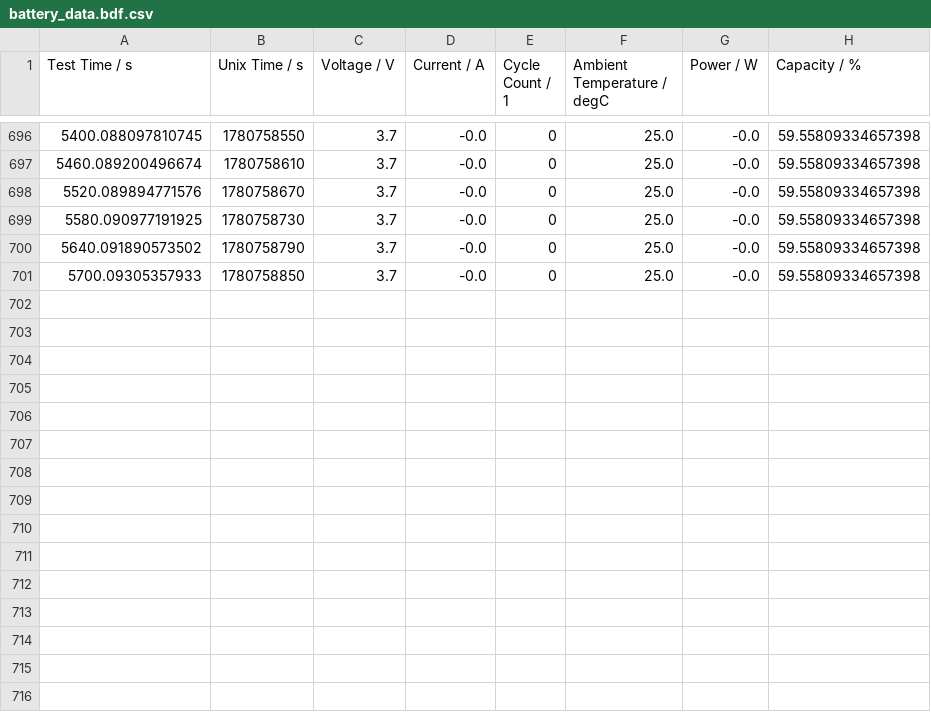
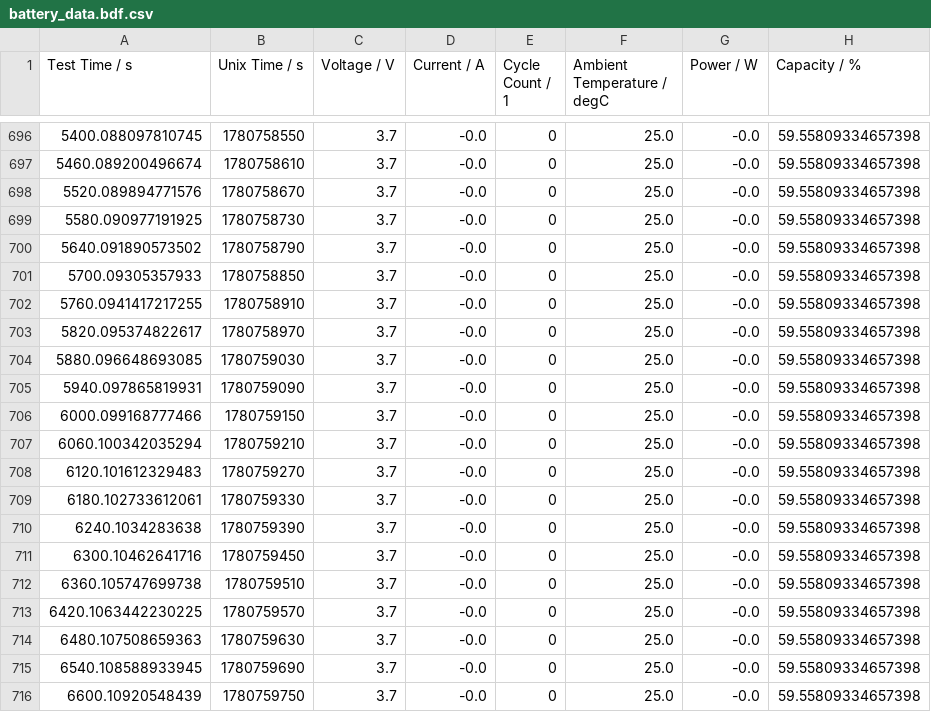
Before and after one commit to souzamonteiro/battery-health-analyzer, a CSV file: battery_data.bdf.csv, drawn as a sheet; only a part is shown, gaps mark what is left out.

```diff
--- a/battery_data.bdf.csv
+++ b/battery_data.bdf.csv
@@ -701 +701,16 @@ Test Time / s,Unix Time / s,Voltage / V,Current / A,Cycle Count / 1,Ambient Temp
 5700.09305357933,1780758850,3.7,-0.0,0,25.0,-0.0,59.55809334657398
+5760.0941417217255,1780758910,3.7,-0.0,0,25.0,-0.0,59.55809334657398
+5820.095374822617,1780758970,3.7,-0.0,0,25.0,-0.0,59.55809334657398
+5880.096648693085,1780759030,3.7,-0.0,0,25.0,-0.0,59.55809334657398
+5940.097865819931,1780759090,3.7,-0.0,0,25.0,-0.0,59.55809334657398
+6000.099168777466,1780759150,3.7,-0.0,0,25.0,-0.0,59.55809334657398
+6060.100342035294,1780759210,3.7,-0.0,0,25.0,-0.0,59.55809334657398
+6120.101612329483,1780759270,3.7,-0.0,0,25.0,-0.0,59.55809334657398
+6180.102733612061,1780759330,3.7,-0.0,0,25.0,-0.0,59.55809334657398
+6240.1034283638,1780759390,3.7,-0.0,0,25.0,-0.0,59.55809334657398
+6300.10462641716,1780759450,3.7,-0.0,0,25.0,-0.0,59.55809334657398
+6360.105747699738,1780759510,3.7,-0.0,0,25.0,-0.0,59.55809334657398
+6420.1063442230225,1780759570,3.7,-0.0,0,25.0,-0.0,59.55809334657398
+6480.107508659363,1780759630,3.7,-0.0,0,25.0,-0.0,59.55809334657398
+6540.108588933945,1780759690,3.7,-0.0,0,25.0,-0.0,59.55809334657398
+6600.10920548439,1780759750,3.7,-0.0,0,25.0,-0.0,59.55809334657398
```
Also changed, not shown: 1 other file.
